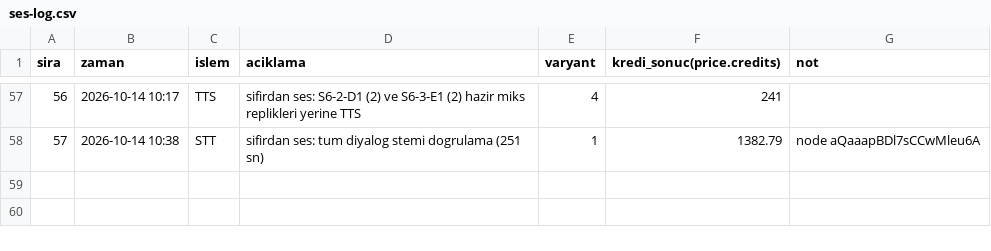
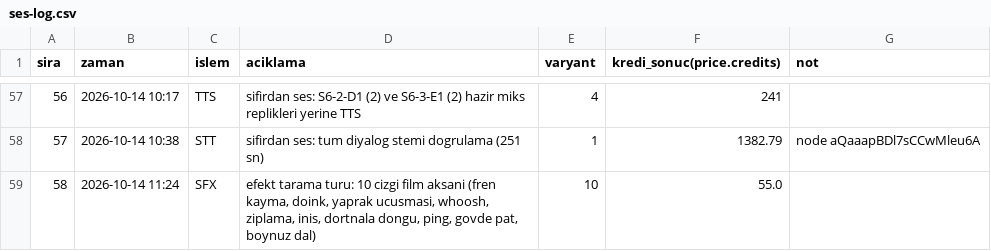
Before and after one commit to barnabythemoose-code/barnaby-the-moose, a CSV file: kurgu-final/teslim/ses-log.csv, drawn as a sheet; only a part is shown, gaps mark what is left out; the diff names each change by its address in the sheet, - before the commit and + after, or states it on an @@ line.

```diff
--- a/kurgu-final/teslim/ses-log.csv
+++ b/kurgu-final/teslim/ses-log.csv
+row 59: 58 | 2026-10-14 11:24 | SFX | efekt tarama turu: 10 cizgi film aksani (fren kayma, doink, yaprak ucusmasi, whoosh, ziplama, inis, dortnala dongu, ping, govde pat, boynuz dal) | 10 | 55.0
```
Also changed, not shown: 24 other files.
